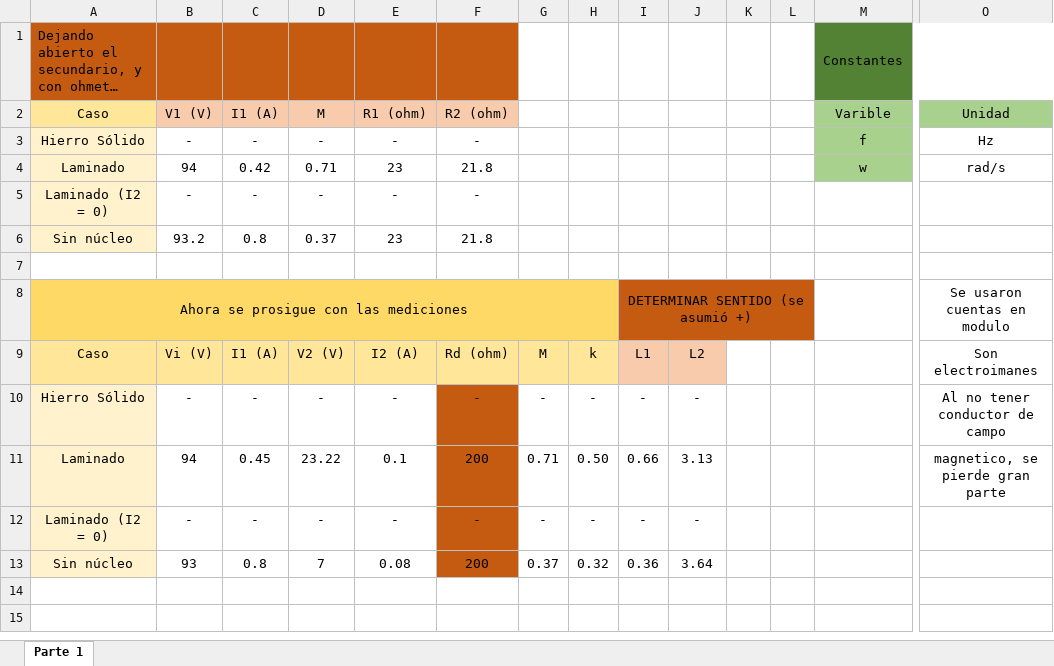
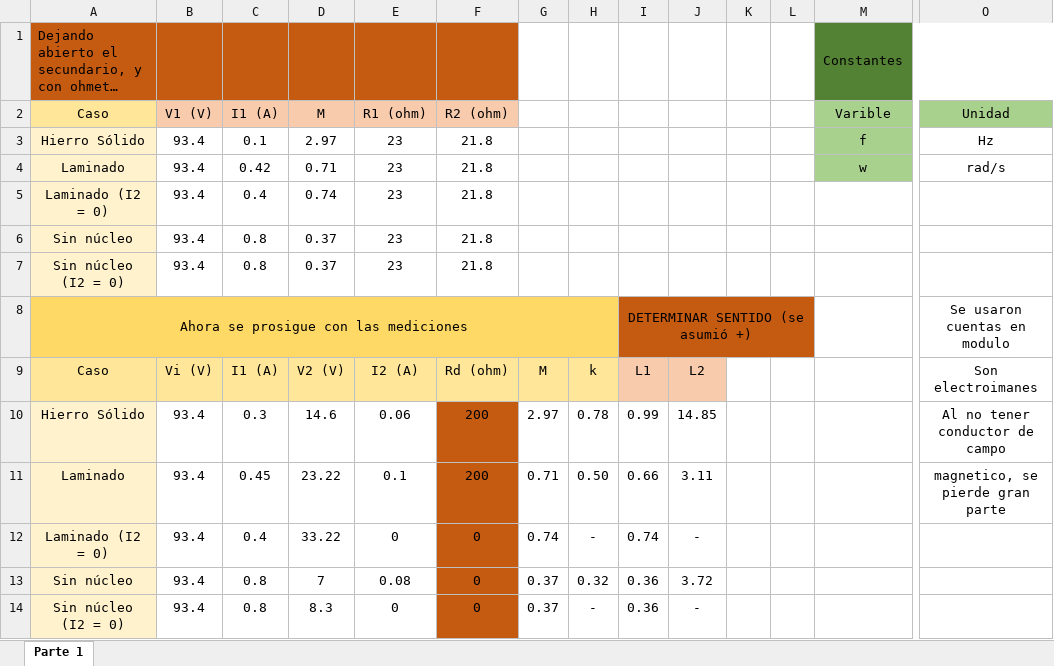
Before and after one commit to tlondero/TP3-Electro, an Excel workbook: TP4/Mediciones.xlsx, sheet Parte 1, drawn as a sheet; only a part is shown, gaps mark what is left out; long unchanged cells end in …; values as stored, in another font and other column widths than the file's, no borders; removed rows and columns are numbered as before the commit, all else as after; rows hold the shown columns only; the diff names each change by its address in the sheet, - before the commit and + after, or states it on an @@ line.

Commit message:
ahora sí terminamos de medir

```diff
--- a/TP4/Mediciones.xlsx (sheet Parte 1)
+++ b/TP4/Mediciones.xlsx (sheet Parte 1)
-B3 (V1 (V)): -
+B3 (V1 (V)): 93.4
-C3 (I1 (A)): -
+C3 (I1 (A)): 0.1
-D3 (M): -
+D3 (M): 2.97
-E3 (R1 (ohm)): -
+E3 (R1 (ohm)): 23
-F3 (R2 (ohm)): -
+F3 (R2 (ohm)): 21.8
-B4 (V1 (V)): 94
+B4 (V1 (V)): 93.4
-row 5: Laminado (I2 = 0) | - | - | - | - | -
+row 5: Laminado (I2 = 0) | 93.4 | 0.4 | 0.74 | 23 | 21.8
-B6 (V1 (V)): 93.2
+B6 (V1 (V)): 93.4
-row 7: (empty)
+row 7: Sin núcleo (I2 = 0) | 93.4 | 0.8 | 0.37 | 23 | 21.8
-A7 fill: none
+A7 fill: #FFF2CC
-row 10: Hierro Sólido | - | - | - | - | - | - | - | - | - |  |  |  | Al no tener conductor de campo
+row 10: Hierro Sólido | 93.4 | 0.3 | 14.6 | 0.06 | 200 | 2.97 | 0.78 | 0.99 | 14.85 |  |  |  | Al no tener conductor de campo
-B11 (V1 (V)): 94
+B11 (V1 (V)): 93.4
-J11: 3.13
+J11: 3.11
-B12 (V1 (V)): -
+B12 (V1 (V)): 93.4
-C12 (I1 (A)): -
+C12 (I1 (A)): 0.4
-D12 (M): -
+D12 (M): 33.22
-E12 (R1 (ohm)): -
+E12 (R1 (ohm)): 0
-F12 (R2 (ohm)): -
+F12 (R2 (ohm)): 0
-G12: -
+G12: 0.74
-I12: -
+I12: 0.74
-B13 (V1 (V)): 93
+B13 (V1 (V)): 93.4
-F13 (R2 (ohm)): 200
+F13 (R2 (ohm)): 0
-J13: 3.64
+J13: 3.72
+row 14: Sin núcleo (I2 = 0) | 93.4 | 0.8 | 8.3 | 0 | 0 | 0.37 | - | 0.36 | -
```
Also changed, not shown: formulas that keep their value.
